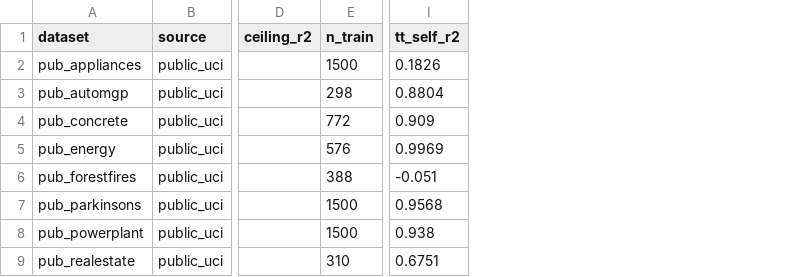
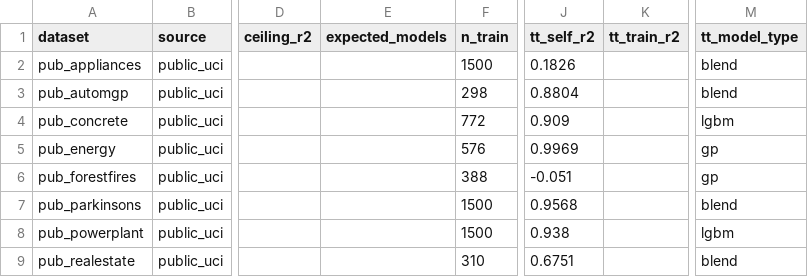
Before and after one commit to KS278810/Tregressor-V2, a CSV file: _ag_benchmark/results/aggregate.csv, drawn as a sheet; only a part is shown, gaps mark what is left out; the diff names each change by its address in the sheet, - before the commit and + after, or states it on an @@ line.

Commit message:
feat(bench): AutoGluon比較ハーネスにモデル選択の妥当性チェックを追加
ユーザー要望「結果比較だけでなくモデル選択が意図通りかも検証したい」に対応。

- gen_synthetic.py: 生成関数のnoteが特定モデル種別を明示的に予見しているケース
  (radial_rbf/trig_smooth→GP、piecewise_steps/xor_sign→木系、collinear/
  linear_highdim_sparse→線形)だけに絞ってEXPECTED_MODELSを追加。family全体への
  単純な1対1判定は誤検知を生む(例: multiplicativeはfamily=nonlinearだが
  Linear(Ridge)がceiling比98.5%で勝っており、これはderived interaction featuresが
  効いているためで異常ではない)ため、根拠のある狭いケースのみ判定対象にした。
- make_report.py: report.mdに「モデル選択・妥当性チェック」節を追加。
  天井到達率(attain=test_r2/ceiling_r2 < 0.85)とexpected_models不一致を
  組み合わせた二段判定にし、性能が出ているのに想定と違うモデルが勝った場合は
  「別解」として減点しない設計。pure_noise等シグナルなし問題は|test_r2|の
  過信チェックに切り替え。ceiling_r2はtest分割(25%)のサンプリング分散で
  わずかに超えることがある旨の注記も追加。
  diagnose_losses.py/diagnose_losses2.pyの手法(標準モデルとの比較による
  AG優位問題の一次切り分け)をrun_loss_autopsy()として標準パイプラインに統合し、
  「AG優位問題の個別調査」節を自動生成するようにした。
- run_treg.py: expected_modelsをtreg_records.jsonlのrecに記録するよう追加。

既存のtreg_records.jsonl(前回のWindows実機40問実測)に対してmake_report.py
--skip-autopsyを実行し、新セクションがエラーなく生成されること・数値が
従来と一致することを確認済み(全40問OK、要確認0件)。

再実行(AutoGluon側)は今回リソース都合で見送り。次回はrun_treg.py(quick/thorough
40問)をtreg側だけ再実行するか、お手元のagenvでrun_ag.pyを実行してから
make_report.pyを走らせれば、この節が実データで機能する。

```diff
--- a/_ag_benchmark/results/aggregate.csv
+++ b/_ag_benchmark/results/aggregate.csv
+column E (expected_models), empty
+column K (tt_train_r2), empty
+column M (tt_model_type), rows 2-9: blend | blend | lgbm | gp | gp | blend | lgbm | blend
```
Also changed, not shown: 5 other files.
